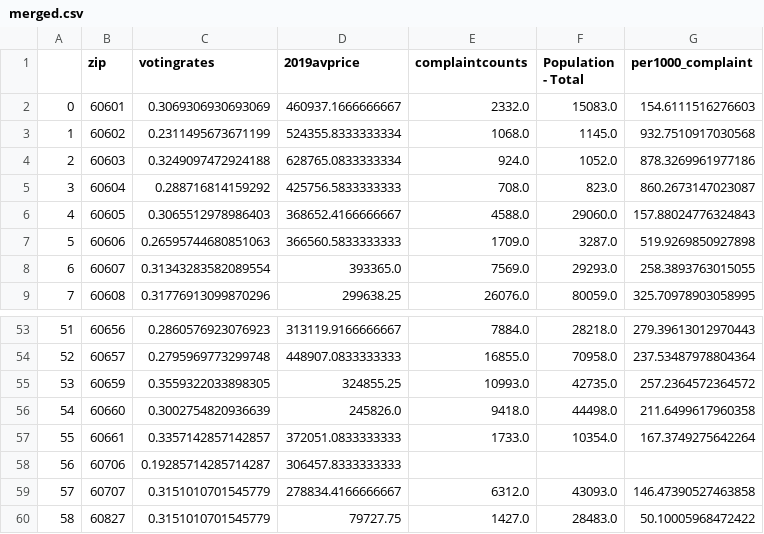
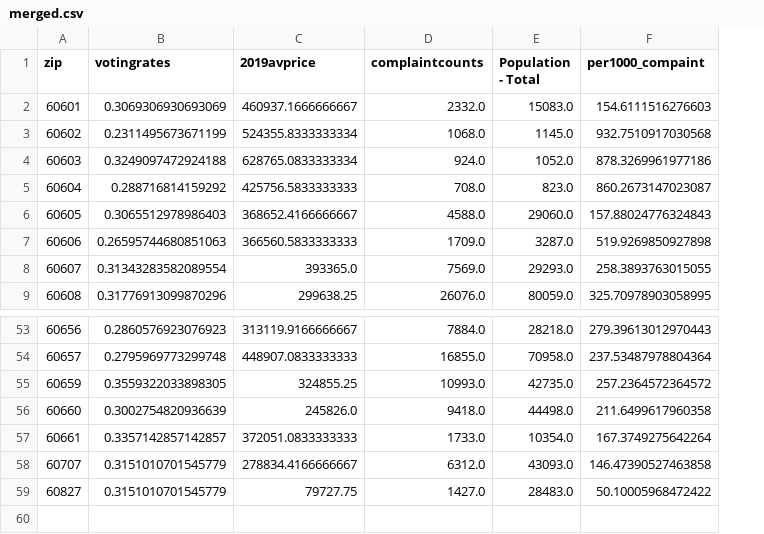
Before and after one commit to kdumais111/The-Civic-Side, a CSV file: merged.csv, drawn as a sheet; only a part is shown, gaps mark what is left out; removed rows and columns are numbered as before the commit, all else as after; the diff names each change by its address in the sheet, - before the commit and + after, or states it on an @@ line.

Commit message:
index gone from merged

```diff
--- a/merged.csv
+++ b/merged.csv
-column A, rows 2-9: 0 | 1 | 2 | 3 | 4 | 5 | 6 | 7; rows 53-57: 51 | 52 | 53 | 54 | 55; rows 59-60: 57 | 58
-F1: per1000_complaint
+F1: per1000_compaint
-row 58: 56 | 60706 | 0.19285714285714287 | 306457.8333333333
```
Also changed, not shown: 1 other file.
